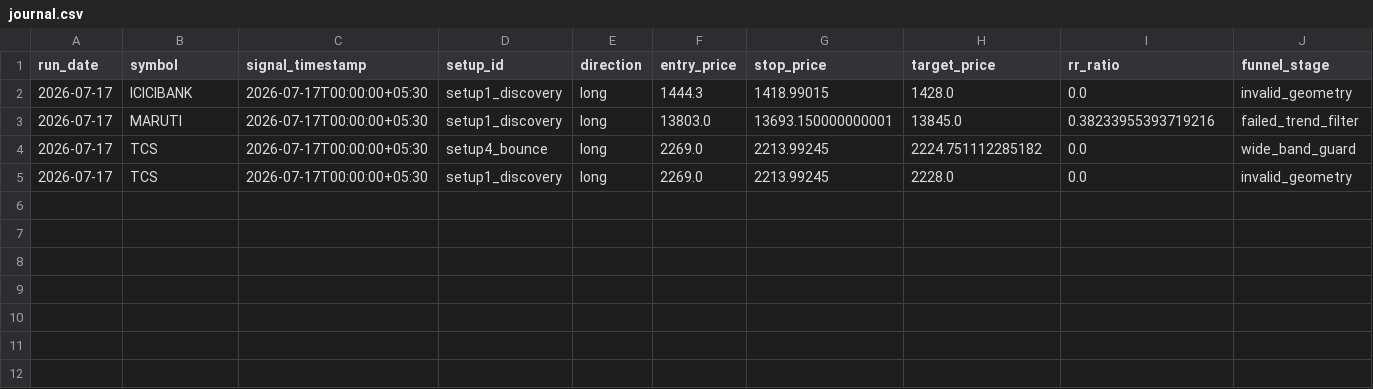
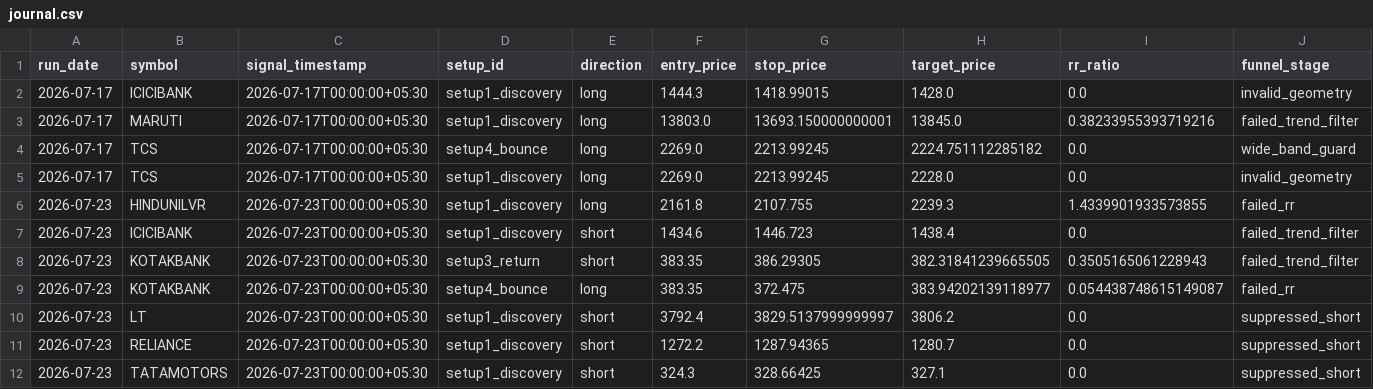
Before and after one commit to adityakadam1997/Stockplayer, a CSV file: paper/journal.csv, drawn as a sheet; only a part is shown; rows hold the shown columns only; the diff names each change by its address in the sheet, - before the commit and + after, or states it on an @@ line.

```diff
--- a/paper/journal.csv
+++ b/paper/journal.csv
+row 6: 2026-07-23 | HINDUNILVR | 2026-07-23T00:00:00+05:30 | setup1_discovery | long | 2161.8 | 2107.755 | 2239.3 | 1.4339901933573855 | failed_rr
+row 7: 2026-07-23 | ICICIBANK | 2026-07-23T00:00:00+05:30 | setup1_discovery | short | 1434.6 | 1446.723 | 1438.4 | 0.0 | failed_trend_filter
+row 8: 2026-07-23 | KOTAKBANK | 2026-07-23T00:00:00+05:30 | setup3_return | short | 383.35 | 386.29305 | 382.31841239665505 | 0.3505165061228943 | failed_trend_filter
+row 9: 2026-07-23 | KOTAKBANK | 2026-07-23T00:00:00+05:30 | setup4_bounce | long | 383.35 | 372.475 | 383.94202139118977 | 0.054438748615149087 | failed_rr
+row 10: 2026-07-23 | LT | 2026-07-23T00:00:00+05:30 | setup1_discovery | short | 3792.4 | 3829.5137999999997 | 3806.2 | 0.0 | suppressed_short
+row 11: 2026-07-23 | RELIANCE | 2026-07-23T00:00:00+05:30 | setup1_discovery | short | 1272.2 | 1287.94365 | 1280.7 | 0.0 | suppressed_short
+row 12: 2026-07-23 | TATAMOTORS | 2026-07-23T00:00:00+05:30 | setup1_discovery | short | 324.3 | 328.66425 | 327.1 | 0.0 | suppressed_short
```
Also changed, not shown: 2 other files.
